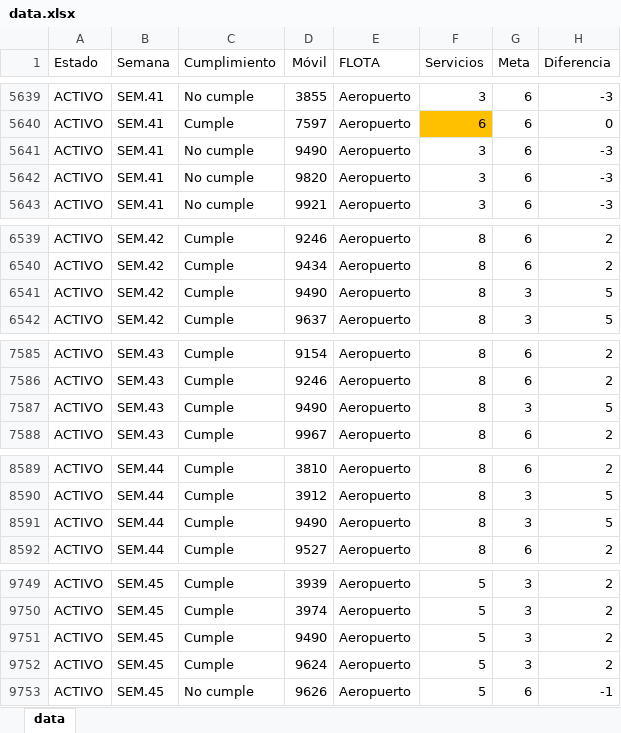
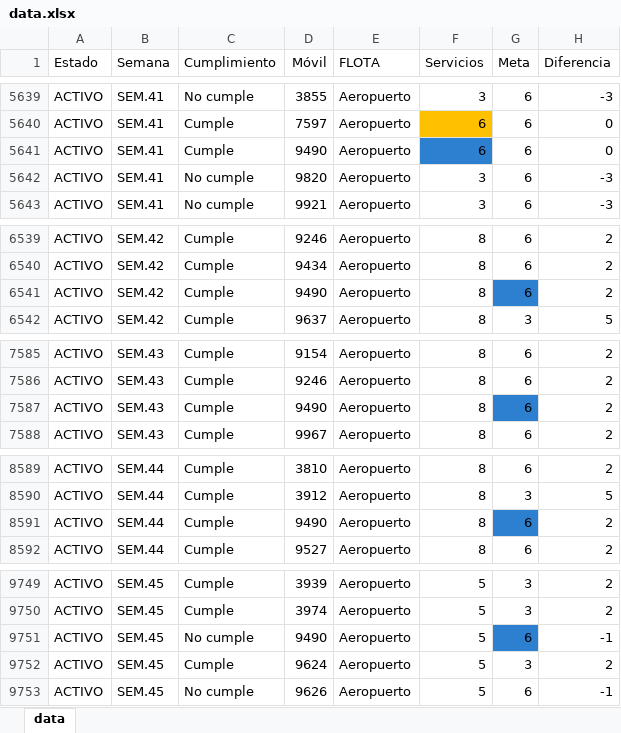
Before and after one commit to CarlosMoscol/directo, an Excel workbook: data.xlsx, sheet data, drawn as a sheet; only a part is shown, gaps mark what is left out; values as stored, in another font and other column widths than the file's, no borders; conditional formats not drawn; the diff covers the shown part only; the diff names each change by its address in the sheet, - before the commit and + after, or states it on an @@ line.

Commit message:
Update data.xlsx

```diff
--- a/data.xlsx (sheet data)
+++ b/data.xlsx (sheet data)
-C5641 (Cumplimiento): No cumple
+C5641 (Cumplimiento): Cumple
-F5641 (Servicios): 3
+F5641 (Servicios): 6
-F5641 fill: none
+F5641 fill: #2D7FCF
-H5641 (Diferencia): -3
+H5641 (Diferencia): 0
-G6541 (Meta): 3
+G6541 (Meta): 6
-G6541 fill: none
+G6541 fill: #2D7FCF
-H6541 (Diferencia): 5
+H6541 (Diferencia): 2
-G7587 (Meta): 3
+G7587 (Meta): 6
-G7587 fill: none
+G7587 fill: #2D7FCF
-H7587 (Diferencia): 5
+H7587 (Diferencia): 2
-G8591 (Meta): 3
+G8591 (Meta): 6
-G8591 fill: none
+G8591 fill: #2D7FCF
-H8591 (Diferencia): 5
+H8591 (Diferencia): 2
-C9751 (Cumplimiento): Cumple
+C9751 (Cumplimiento): No cumple
-G9751 (Meta): 3
+G9751 (Meta): 6
-G9751 fill: none
+G9751 fill: #2D7FCF
-H9751 (Diferencia): 2
+H9751 (Diferencia): -1
```
Also changed, not shown: 15 edited cells and cell formats elsewhere in this sheet.
